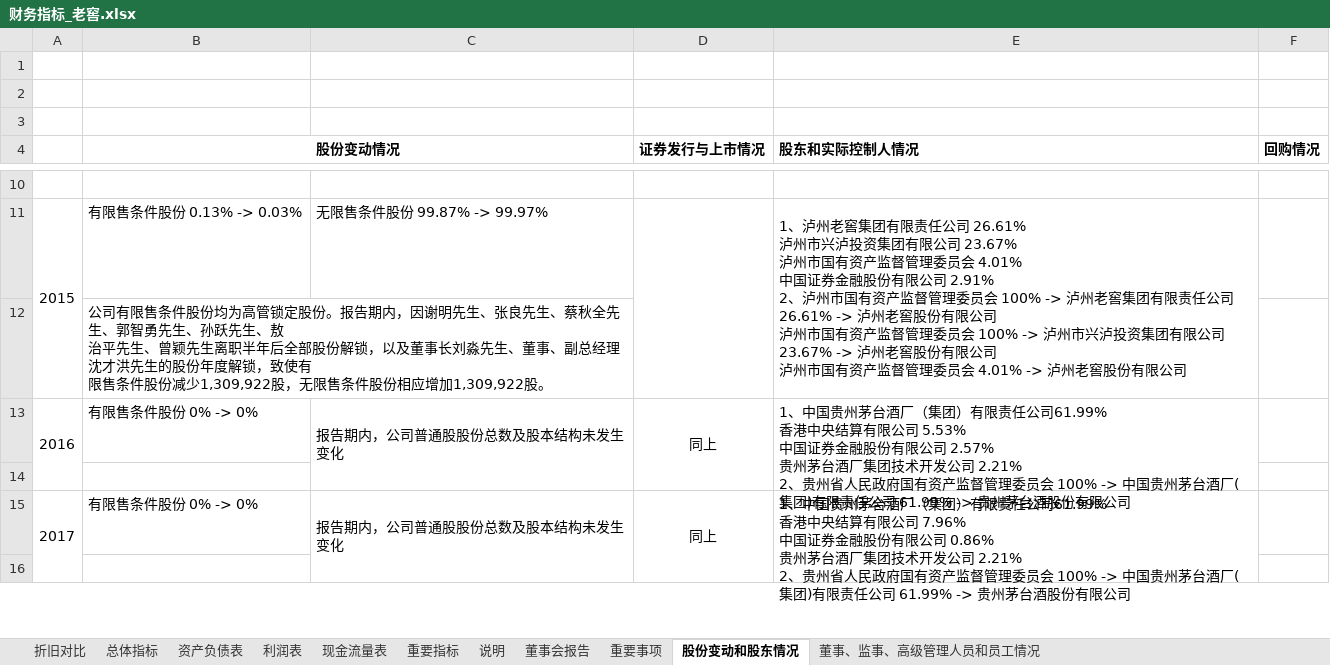
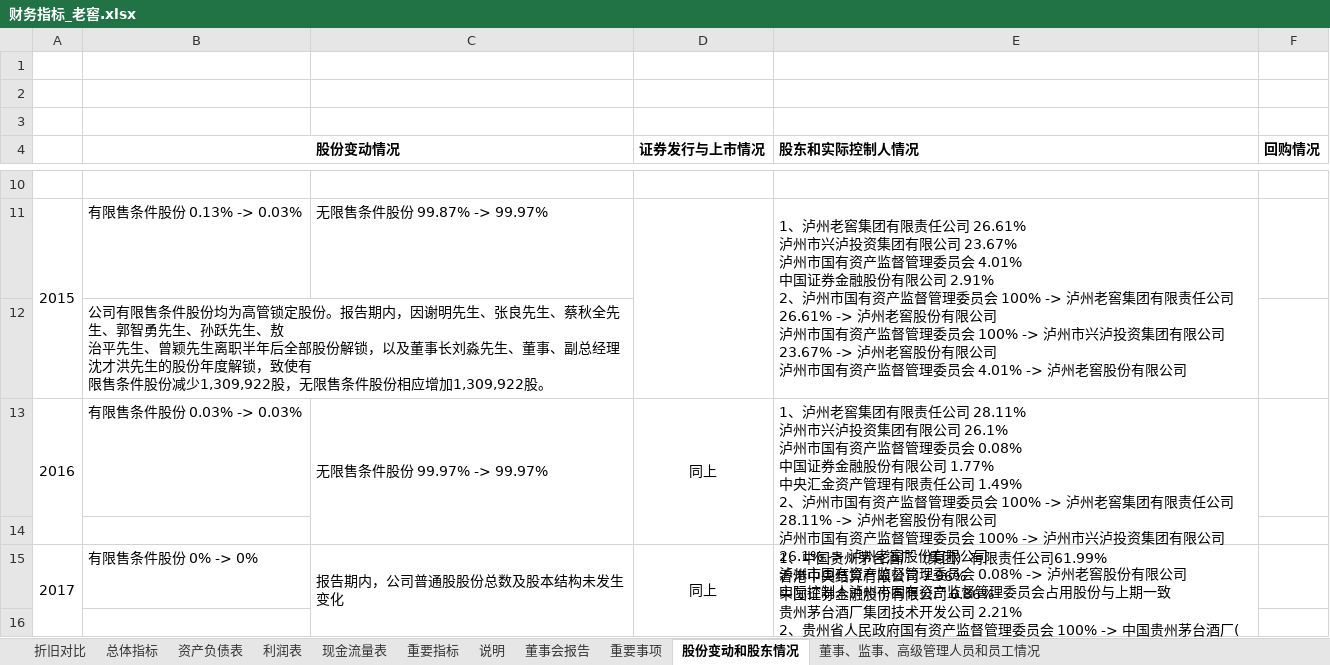
Before and after one commit to chenronglei/maotai, an Excel workbook: 泸州老窖/财务指标_老窖.xlsx, sheet 股份变动和股东情况, drawn as a sheet; only a part is shown, gaps mark what is left out; values as stored, in another font and other column widths than the file's, no borders; ↵ is a line break in a cell; the diff names each change by its address in the sheet, - before the commit and + after, or states it on an @@ line.

Commit message:
202012201027

```diff
--- a/泸州老窖/财务指标_老窖.xlsx (sheet 股份变动和股东情况)
+++ b/泸州老窖/财务指标_老窖.xlsx (sheet 股份变动和股东情况)
-B13 (股份变动情况): 有限售条件股份 0% -> 0%
+B13 (股份变动情况): 有限售条件股份 0.03% -> 0.03%
-C13: 报告期内，公司普通股股份总数及股本结构未发生变化
+C13: 无限售条件股份 99.97% -> 99.97%
-E13 (股东和实际控制人情况): 1、中国贵州茅台酒厂（集团）有限责任公司61.99% ↵ 香港中央结算有限公司 5.53% ↵ 中国证券金融股份有限公司 2.57% ↵ 贵州茅台酒厂集团技术开发公司 2.21% ↵ 2、贵州省人民政府国有资产监督管理委员会 100% -> 中国贵州茅台酒厂(集团)有限责任公司 61.99% -> 贵州茅台酒股份有限公司
+E13 (股东和实际控制人情况): 1、泸州老窖集团有限责任公司 28.11% ↵ 泸州市兴泸投资集团有限公司 26.1% ↵ 泸州市国有资产监督管理委员会 0.08% ↵ 中国证券金融股份有限公司 1.77% ↵ 中央汇金资产管理有限责任公司 1.49% ↵ 2、泸州市国有资产监督管理委员会 100% -> 泸州老窖集团有限责任公司 28.11% -> 泸州老窖股份有限公司 ↵ 泸州市国有资产监督管理委员会 100% -> 泸州市兴泸投资集团有限公司 26.1% -> 泸州老窖股份有限公司 ↵ 泸州市国有资产监督管理委员会 0.08% -> 泸州老窖股份有限公司 ↵ 实际控制人泸州市国有资产监督管理委员会占用股份与上期一致
```
Also changed, not shown: sheet 董事、监事、高级管理人员和员工情况, sheet 董事会报告.
